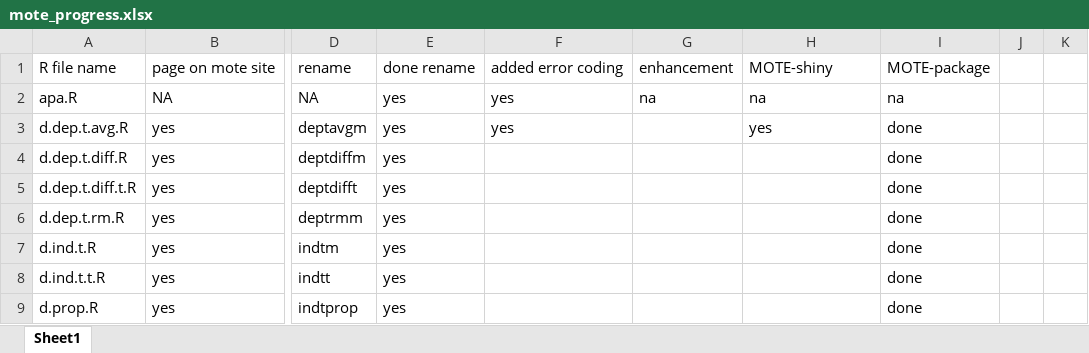
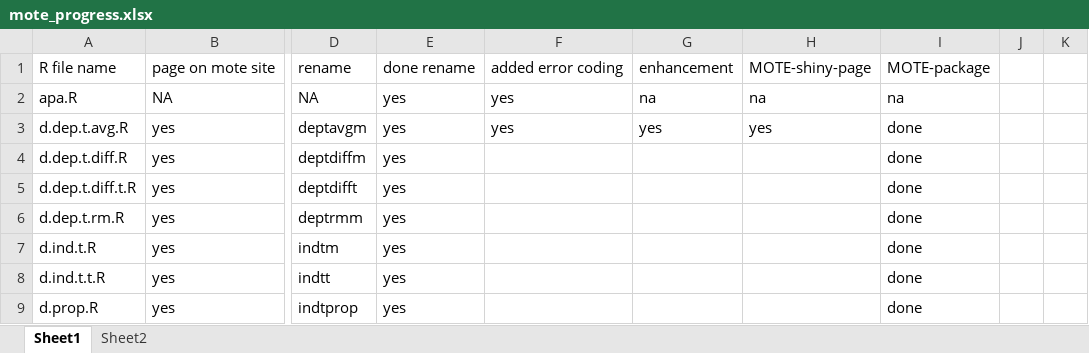
Before and after one commit to doomlab/MOTE, an Excel workbook: mote_progress.xlsx, sheet Sheet1, drawn as a sheet; only a part is shown, gaps mark what is left out; values as stored, in another font and other column widths than the file's, no borders; the diff names each change by its address in the sheet, - before the commit and + after, or states it on an @@ line.

```diff
--- a/mote_progress.xlsx (sheet Sheet1)
+++ b/mote_progress.xlsx (sheet Sheet1)
+sheet tab: Sheet2
-H1: MOTE-shiny
+H1: MOTE-shiny-page
-G3: (empty)
+G3: yes
```
Also changed, not shown: 5 other files.
